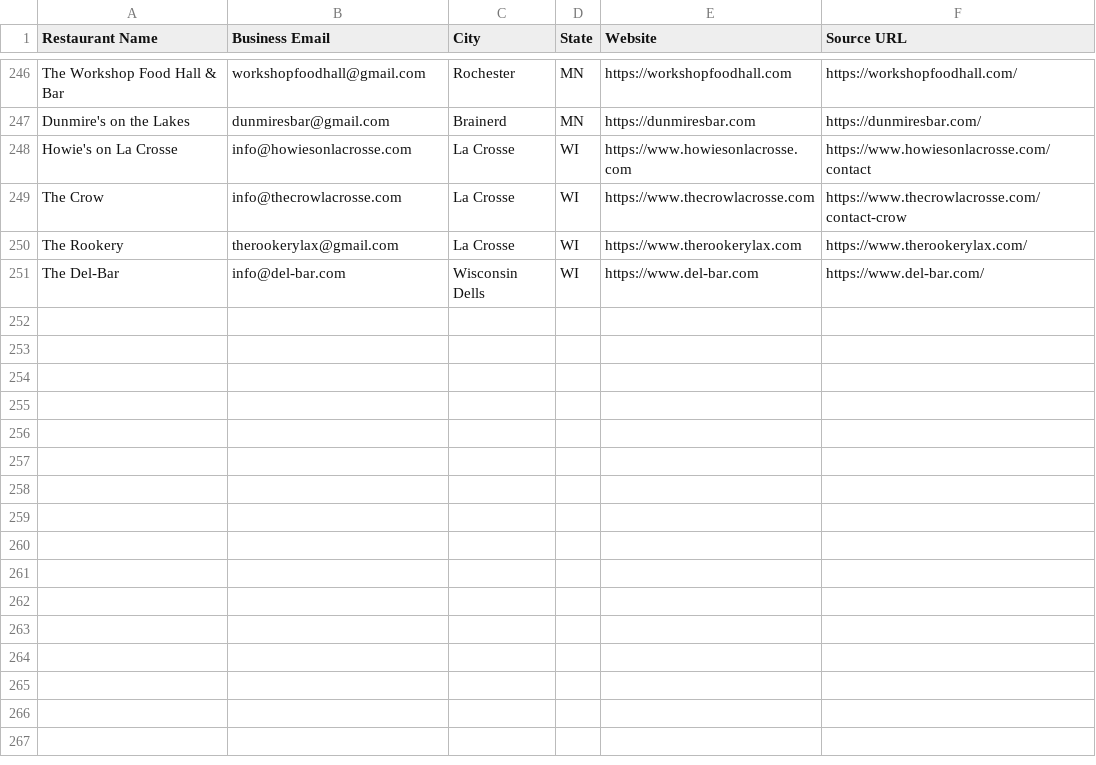
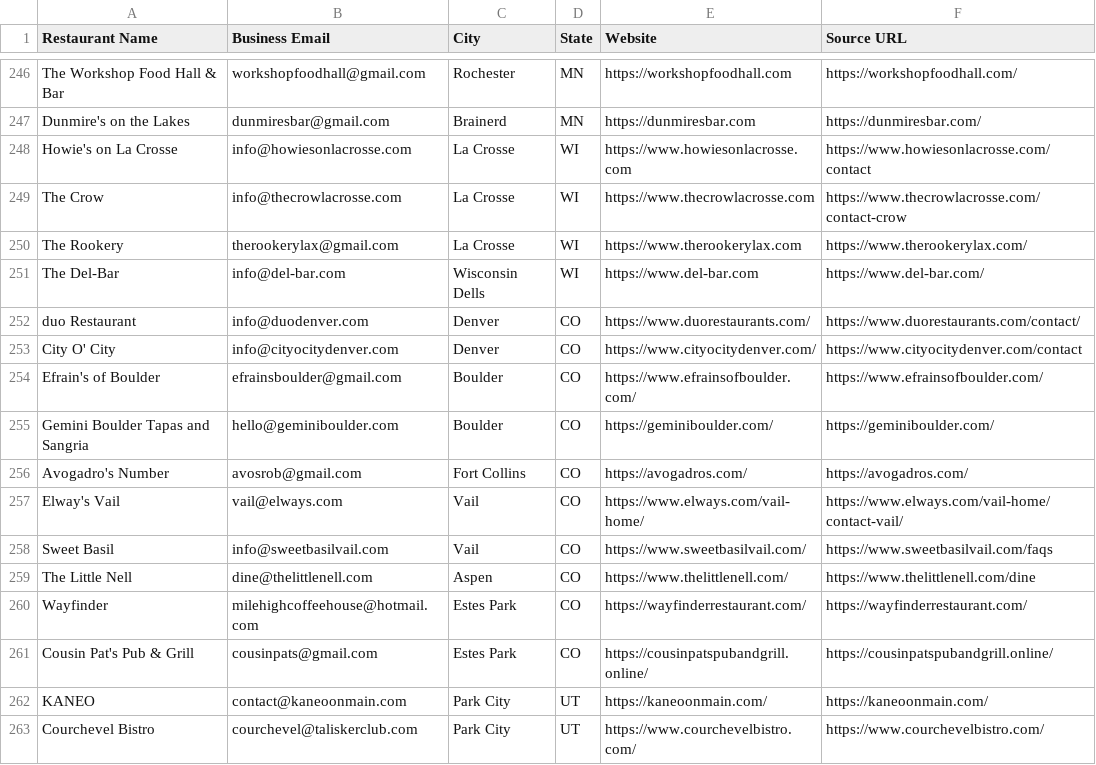
Before and after one commit to Kushams/BEFRS-OUTREACH, a CSV file: data/restaurant_leads_batch_004.csv, drawn as a sheet; only a part is shown, gaps mark what is left out.

```diff
--- a/data/restaurant_leads_batch_004.csv
+++ b/data/restaurant_leads_batch_004.csv
@@ -251 +251,13 @@ The Rookery,therookerylax@gmail.com,La Crosse,WI,https://www.therookerylax.com,h
 The Del-Bar,info@del-bar.com,Wisconsin Dells,WI,https://www.del-bar.com,https://www.del-bar.com/
+duo Restaurant,info@duodenver.com,Denver,CO,https://www.duorestaurants.com/,https://www.duorestaurants.com/contact/
+City O' City,info@cityocitydenver.com,Denver,CO,https://www.cityocitydenver.com/,https://www.cityocitydenver.com/contact
+Efrain's of Boulder,efrainsboulder@gmail.com,Boulder,CO,https://www.efrainsofboulder.com/,https://www.efrainsofboulder.com/
+Gemini Boulder Tapas and Sangria,hello@geminiboulder.com,Boulder,CO,https://geminiboulder.com/,https://geminiboulder.com/
+Avogadro's Number,avosrob@gmail.com,Fort Collins,CO,https://avogadros.com/,https://avogadros.com/
+Elway's Vail,vail@elways.com,Vail,CO,https://www.elways.com/vail-home/,https://www.elways.com/vail-home/contact-vail/
+Sweet Basil,info@sweetbasilvail.com,Vail,CO,https://www.sweetbasilvail.com/,https://www.sweetbasilvail.com/faqs
+The Little Nell,dine@thelittlenell.com,Aspen,CO,https://www.thelittlenell.com/,https://www.thelittlenell.com/dine
+Wayfinder,milehighcoffeehouse@hotmail.com,Estes Park,CO,https://wayfinderrestaurant.com/,https://wayfinderrestaurant.com/
+Cousin Pat's Pub & Grill,cousinpats@gmail.com,Estes Park,CO,https://cousinpatspubandgrill.online/,https://cousinpatspubandgrill.online/
+KANEO,contact@kaneoonmain.com,Park City,UT,https://kaneoonmain.com/,https://kaneoonmain.com/
+Courchevel Bistro,courchevel@taliskerclub.com,Park City,UT,https://www.courchevelbistro.com/,https://www.courchevelbistro.com/
```
